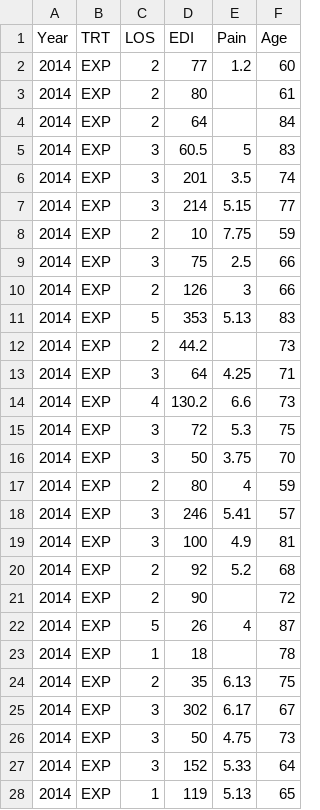
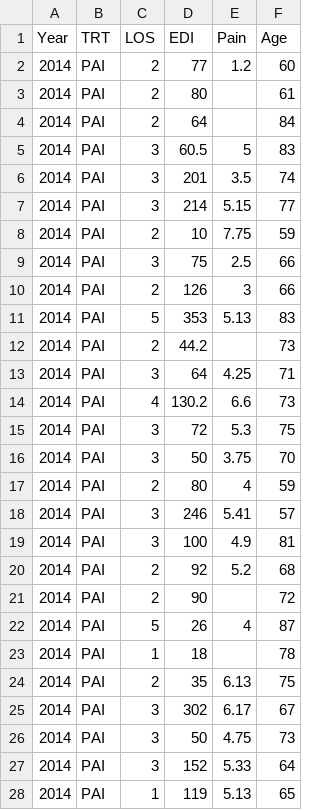
Before and after one commit to STAT-JET-ASU/Datasets, a CSV file: Instructor/KneeData2014.csv, drawn as a sheet; only a part is shown; the diff covers the shown part only.

Commit message:
Add files via upload

```diff
--- a/Instructor/KneeData2014.csv
+++ b/Instructor/KneeData2014.csv
@@ -1,28 +1,28 @@
 Year,TRT,LOS,EDI,Pain,Age
-2014,EXP,2,77,1.2,60
-2014,EXP,2,80,,61
-2014,EXP,2,64,,84
-2014,EXP,3,60.5,5,83
-2014,EXP,3,201,3.5,74
-2014,EXP,3,214,5.15,77
-2014,EXP,2,10,7.75,59
-2014,EXP,3,75,2.5,66
-2014,EXP,2,126,3,66
-2014,EXP,5,353,5.13,83
-2014,EXP,2,44.2,,73
-2014,EXP,3,64,4.25,71
-2014,EXP,4,130.2,6.6,73
-2014,EXP,3,72,5.3,75
-2014,EXP,3,50,3.75,70
-2014,EXP,2,80,4,59
-2014,EXP,3,246,5.41,57
-2014,EXP,3,100,4.9,81
-2014,EXP,2,92,5.2,68
-2014,EXP,2,90,,72
-2014,EXP,5,26,4,87
-2014,EXP,1,18,,78
-2014,EXP,2,35,6.13,75
-2014,EXP,3,302,6.17,67
-2014,EXP,3,50,4.75,73
-2014,EXP,3,152,5.33,64
-2014,EXP,1,119,5.13,65
+2014,PAI,2,77,1.2,60
+2014,PAI,2,80,,61
+2014,PAI,2,64,,84
+2014,PAI,3,60.5,5,83
+2014,PAI,3,201,3.5,74
+2014,PAI,3,214,5.15,77
+2014,PAI,2,10,7.75,59
+2014,PAI,3,75,2.5,66
+2014,PAI,2,126,3,66
+2014,PAI,5,353,5.13,83
+2014,PAI,2,44.2,,73
+2014,PAI,3,64,4.25,71
+2014,PAI,4,130.2,6.6,73
+2014,PAI,3,72,5.3,75
+2014,PAI,3,50,3.75,70
+2014,PAI,2,80,4,59
+2014,PAI,3,246,5.41,57
+2014,PAI,3,100,4.9,81
+2014,PAI,2,92,5.2,68
+2014,PAI,2,90,,72
+2014,PAI,5,26,4,87
+2014,PAI,1,18,,78
+2014,PAI,2,35,6.13,75
+2014,PAI,3,302,6.17,67
+2014,PAI,3,50,4.75,73
+2014,PAI,3,152,5.33,64
+2014,PAI,1,119,5.13,65
```
Also changed, not shown: 46 edited cells elsewhere in this file.
